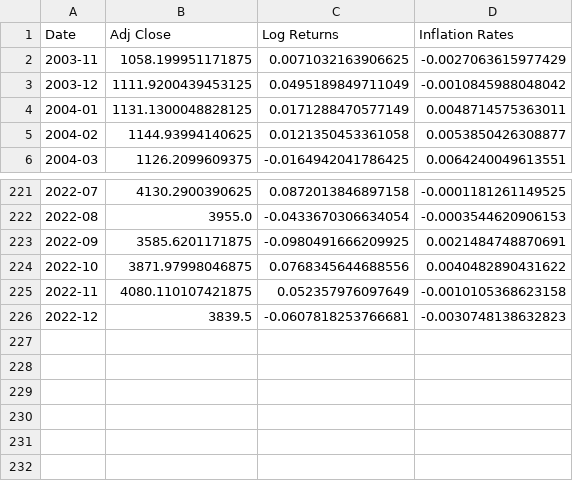
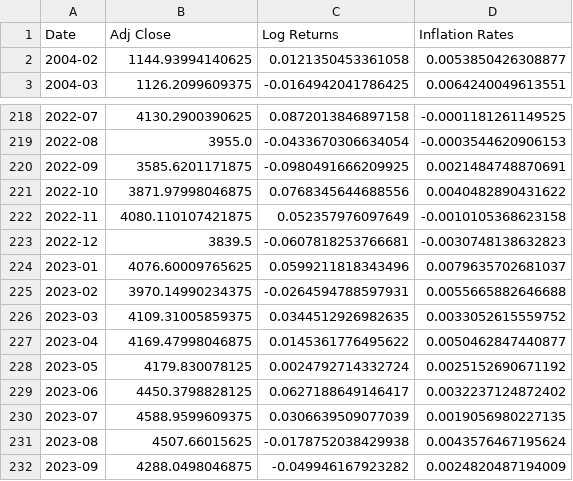
Before and after one commit to dianayjin/US-inflation-hedge-strategies, a CSV file: models/^GSPC_merged_data.csv, drawn as a sheet; only a part is shown, gaps mark what is left out; removed rows and columns are numbered as before the commit, all else as after; the diff names each change by its address in the sheet, - before the commit and + after, or states it on an @@ line.

```diff
--- a/models/^GSPC_merged_data.csv
+++ b/models/^GSPC_merged_data.csv
-row 2: 2003-11 | 1058.199951171875 | 0.0071032163906625 | -0.0027063615977429
-row 3: 2003-12 | 1111.9200439453125 | 0.0495189849711049 | -0.0010845988048042
-row 4: 2004-01 | 1131.1300048828125 | 0.0171288470577149 | 0.0048714575363011
+row 224: 2023-01 | 4076.60009765625 | 0.0599211818343496 | 0.0079635702681037
+row 225: 2023-02 | 3970.14990234375 | -0.0264594788597931 | 0.0055665882646688
+row 226: 2023-03 | 4109.31005859375 | 0.0344512926982635 | 0.0033052615559752
+row 227: 2023-04 | 4169.47998046875 | 0.0145361776495622 | 0.0050462847440877
+row 228: 2023-05 | 4179.830078125 | 0.0024792714332724 | 0.0025152690671192
+row 229: 2023-06 | 4450.3798828125 | 0.0627188649146417 | 0.0032237124872402
+row 230: 2023-07 | 4588.9599609375 | 0.0306639509077039 | 0.0019056980227135
+row 231: 2023-08 | 4507.66015625 | -0.0178752038429938 | 0.0043576467195624
+row 232: 2023-09 | 4288.0498046875 | -0.049946167923282 | 0.0024820487194009
```
Also changed, not shown: models/TIP_merged_data.csv, models/VNQ_merged_data.csv, 11 other files.
